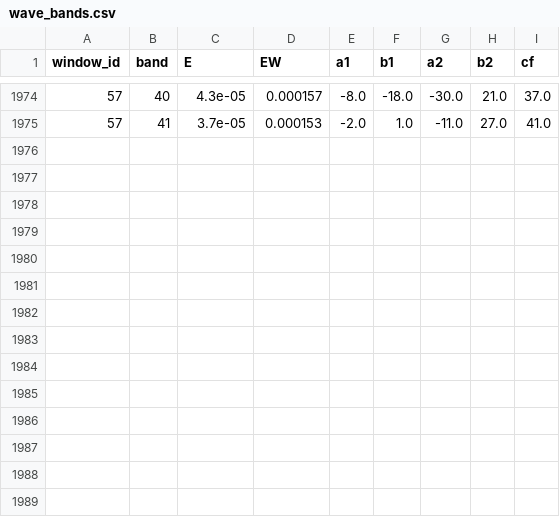
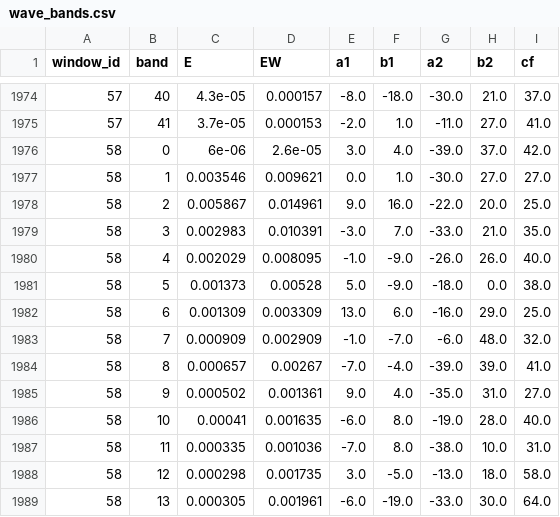
Before and after one commit to iandownie07/buoy-data, a CSV file: wave_bands.csv, drawn as a sheet; only a part is shown, gaps mark what is left out; the diff names each change by its address in the sheet, - before the commit and + after, or states it on an @@ line.

```diff
--- a/wave_bands.csv
+++ b/wave_bands.csv
+row 1976: 58 | 0 | 6e-06 | 2.6e-05 | 3.0 | 4.0 | -39.0 | 37.0 | 42.0
+row 1977: 58 | 1 | 0.003546 | 0.009621 | 0.0 | 1.0 | -30.0 | 27.0 | 27.0
+row 1978: 58 | 2 | 0.005867 | 0.014961 | 9.0 | 16.0 | -22.0 | 20.0 | 25.0
+row 1979: 58 | 3 | 0.002983 | 0.010391 | -3.0 | 7.0 | -33.0 | 21.0 | 35.0
+row 1980: 58 | 4 | 0.002029 | 0.008095 | -1.0 | -9.0 | -26.0 | 26.0 | 40.0
+row 1981: 58 | 5 | 0.001373 | 0.00528 | 5.0 | -9.0 | -18.0 | 0.0 | 38.0
+row 1982: 58 | 6 | 0.001309 | 0.003309 | 13.0 | 6.0 | -16.0 | 29.0 | 25.0
+row 1983: 58 | 7 | 0.000909 | 0.002909 | -1.0 | -7.0 | -6.0 | 48.0 | 32.0
+row 1984: 58 | 8 | 0.000657 | 0.00267 | -7.0 | -4.0 | -39.0 | 39.0 | 41.0
+row 1985: 58 | 9 | 0.000502 | 0.001361 | 9.0 | 4.0 | -35.0 | 31.0 | 27.0
+row 1986: 58 | 10 | 0.00041 | 0.001635 | -6.0 | 8.0 | -19.0 | 28.0 | 40.0
+row 1987: 58 | 11 | 0.000335 | 0.001036 | -7.0 | 8.0 | -38.0 | 10.0 | 31.0
+row 1988: 58 | 12 | 0.000298 | 0.001735 | 3.0 | -5.0 | -13.0 | 18.0 | 58.0
+row 1989: 58 | 13 | 0.000305 | 0.001961 | -6.0 | -19.0 | -33.0 | 30.0 | 64.0
```
Also changed, not shown: 1 other file.
